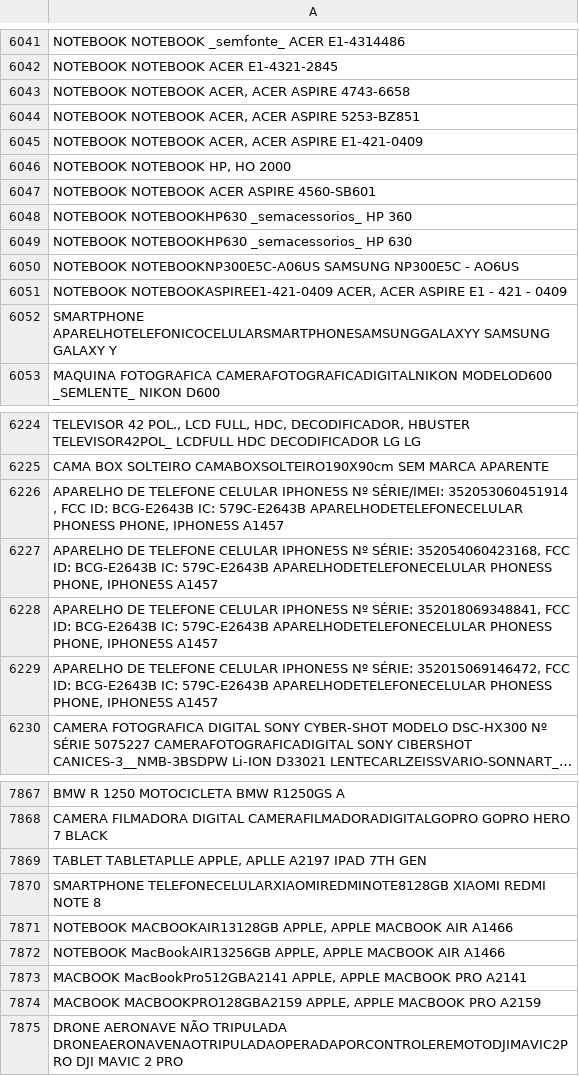
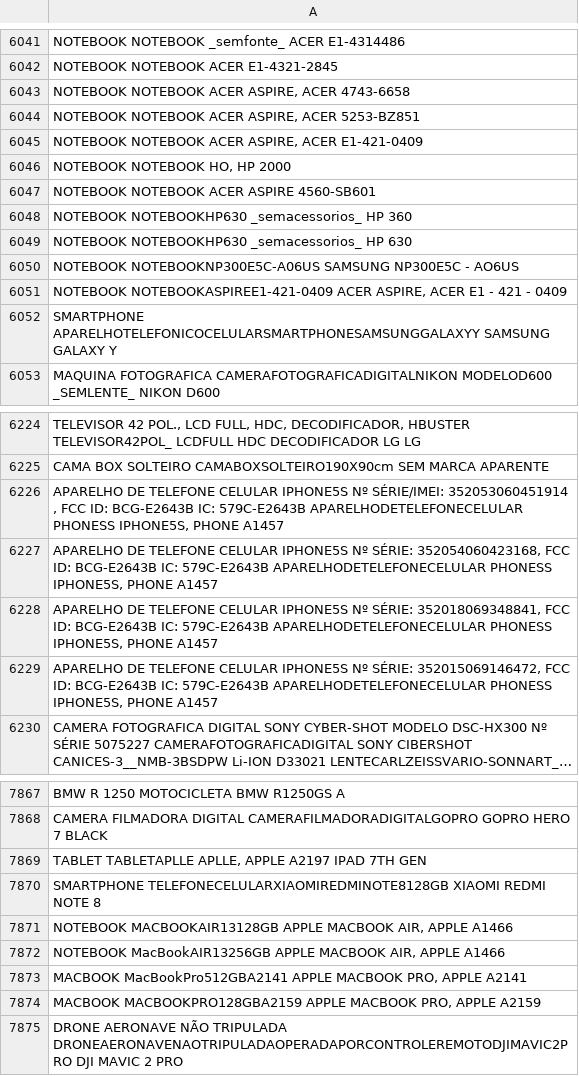
Before and after one commit to Mateus-cpa/levantamento_patrimonial, a CSV file: data_silver/caracteristicas_SRPR.csv, drawn as a sheet; only a part is shown, gaps mark what is left out; long unchanged cells end in …; the diff covers the shown part only; the diff names each change by its address in the sheet, - before the commit and + after, or states it on an @@ line.

Commit message:
:sparkles: raw: estatisticas srpr 25-10-2025

```diff
--- a/data_silver/caracteristicas_SRPR.csv
+++ b/data_silver/caracteristicas_SRPR.csv
-A6043: NOTEBOOK NOTEBOOK ACER, ACER ASPIRE 4743-6658
+A6043: NOTEBOOK NOTEBOOK ACER ASPIRE, ACER 4743-6658
-A6044: NOTEBOOK NOTEBOOK ACER, ACER ASPIRE 5253-BZ851
+A6044: NOTEBOOK NOTEBOOK ACER ASPIRE, ACER 5253-BZ851
-A6045: NOTEBOOK NOTEBOOK ACER, ACER ASPIRE E1-421-0409
+A6045: NOTEBOOK NOTEBOOK ACER ASPIRE, ACER E1-421-0409
-A6046: NOTEBOOK NOTEBOOK HP, HO 2000
+A6046: NOTEBOOK NOTEBOOK HO, HP 2000
-A6051: NOTEBOOK NOTEBOOKASPIREE1-421-0409 ACER, ACER ASPIRE E1 -…
+A6051: NOTEBOOK NOTEBOOKASPIREE1-421-0409 ACER ASPIRE, ACER E1 -…
-A6226: …APARELHODETELEFONECELULAR PHONESS PHONE, IPHONE5S A1457
+A6226: …APARELHODETELEFONECELULAR PHONESS IPHONE5S, PHONE A1457
-A6227: …APARELHODETELEFONECELULAR PHONESS PHONE, IPHONE5S A1457
+A6227: …APARELHODETELEFONECELULAR PHONESS IPHONE5S, PHONE A1457
-A6228: …APARELHODETELEFONECELULAR PHONESS PHONE, IPHONE5S A1457
+A6228: …APARELHODETELEFONECELULAR PHONESS IPHONE5S, PHONE A1457
-A6229: …APARELHODETELEFONECELULAR PHONESS PHONE, IPHONE5S A1457
+A6229: …APARELHODETELEFONECELULAR PHONESS IPHONE5S, PHONE A1457
-A7869: TABLET TABLETAPLLE APPLE, APLLE A2197 IPAD…
+A7869: TABLET TABLETAPLLE APLLE, APPLE A2197 IPAD…
-A7871: NOTEBOOK MACBOOKAIR13128GB APPLE, APPLE MACBOOK AIR A1466
+A7871: NOTEBOOK MACBOOKAIR13128GB APPLE MACBOOK AIR, APPLE A1466
-A7872: NOTEBOOK MacBookAIR13256GB APPLE, APPLE MACBOOK AIR A1466
+A7872: NOTEBOOK MacBookAIR13256GB APPLE MACBOOK AIR, APPLE A1466
-A7873: MACBOOK MacBookPro512GBA2141 APPLE, APPLE MACBOOK PRO A2141
+A7873: MACBOOK MacBookPro512GBA2141 APPLE MACBOOK PRO, APPLE A2141
-A7874: MACBOOK MACBOOKPRO128GBA2159 APPLE, APPLE MACBOOK PRO A2159
+A7874: MACBOOK MACBOOKPRO128GBA2159 APPLE MACBOOK PRO, APPLE A2159
```
Also changed, not shown: 109 edited cells elsewhere in this file, 2 other files.
